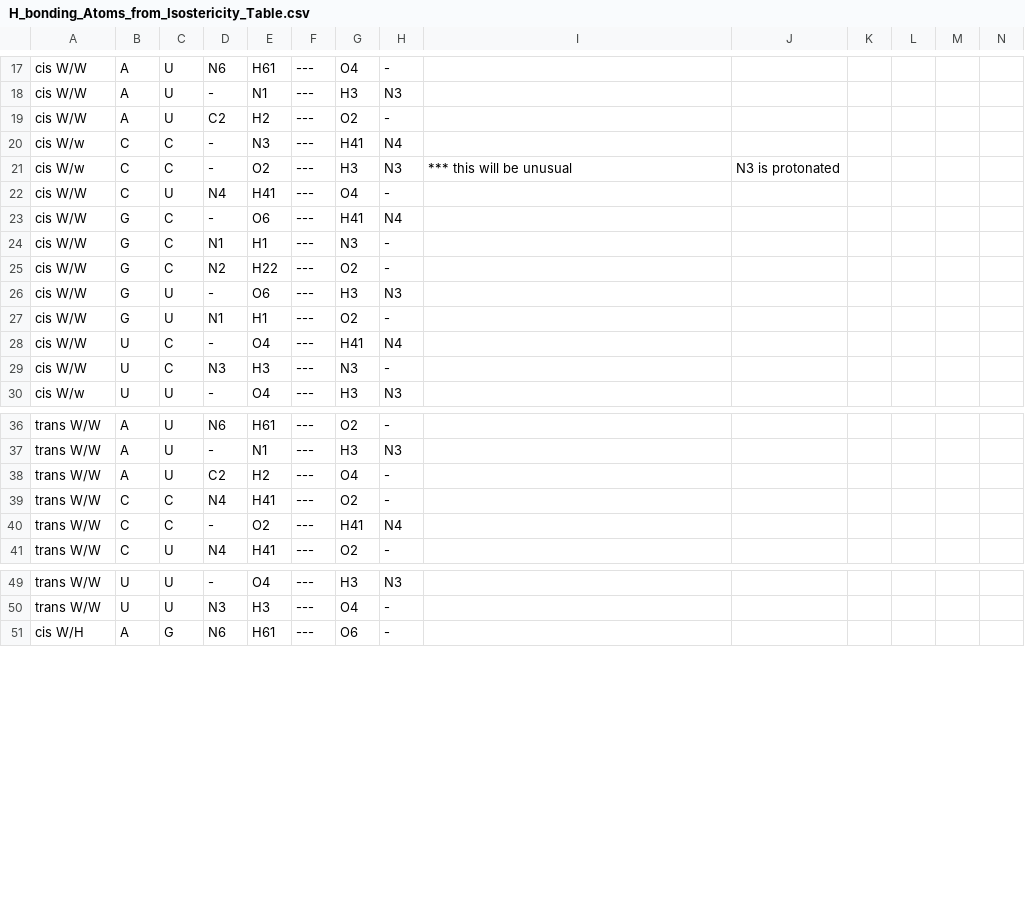
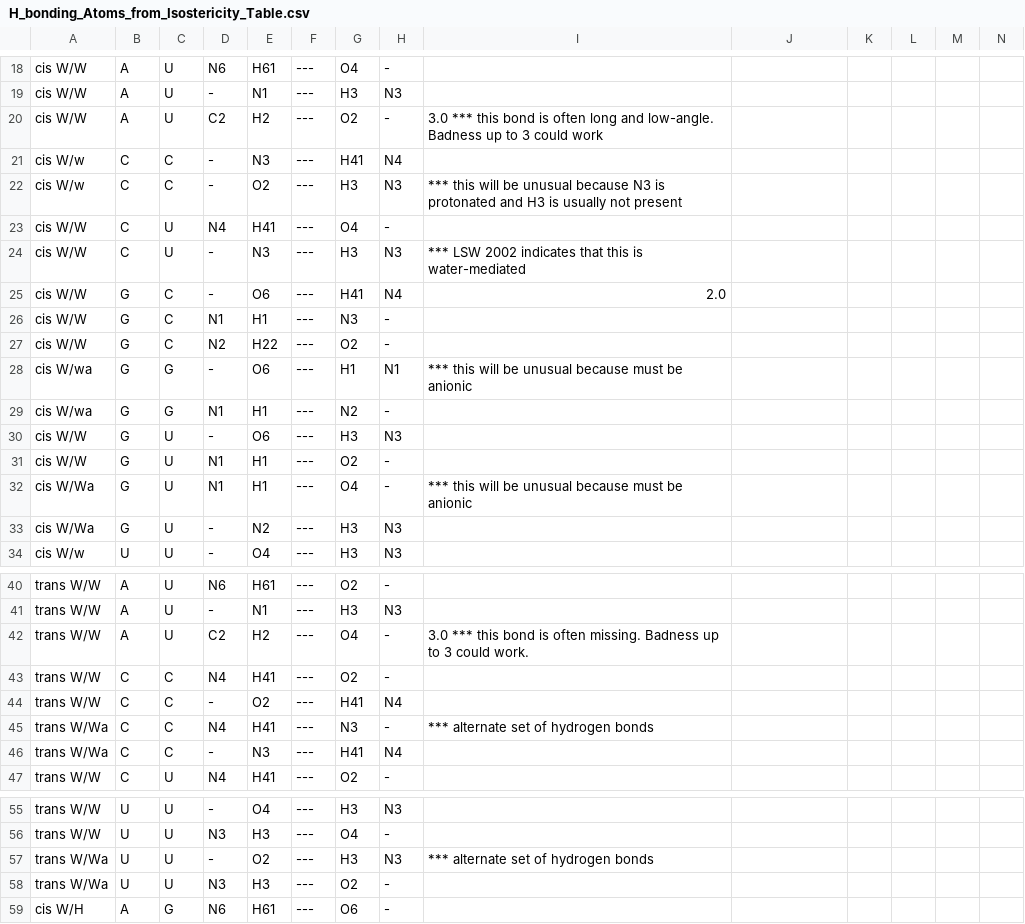
Before and after one commit to BGSU-RNA/fr3d-python, a CSV file: fr3d/classifiers/H_bonding_Atoms_from_Isostericity_Table.csv, drawn as a sheet; only a part is shown, gaps mark what is left out; removed rows and columns are numbered as before the commit, all else as after; rows hold the shown columns only; the diff covers the shown part only; the diff names each change by its address in the sheet, - before the commit and + after, or states it on an @@ line.

Commit message:
Add interactions, add comments

```diff
--- a/fr3d/classifiers/H_bonding_Atoms_from_Isostericity_Table.csv
+++ b/fr3d/classifiers/H_bonding_Atoms_from_Isostericity_Table.csv
-I20: (empty)
+I20: 3.0 *** this bond is often long and low-angle. Badness up to 3 could work
-I22: …be unusual
+I22: …be unusual because N3 is protonated and H3 is usually not present
-J22: N3 is protonated
+J22: (empty)
+row 24: cis W/W | C | U | - | N3 | --- | H3 | N3 | *** LSW 2002 indicates that this is water-mediated
-I25: (empty)
+I25: 2.0
+row 28: cis W/wa | G | G | - | O6 | --- | H1 | N1 | *** this will be unusual because must be anionic
+row 29: cis W/wa | G | G | N1 | H1 | --- | N2 | -
-row 28: cis W/W | U | C | - | O4 | --- | H41 | N4
-row 29: cis W/W | U | C | N3 | H3 | --- | N3 | -
+row 32: cis W/Wa | G | U | N1 | H1 | --- | O4 | - | *** this will be unusual because must be anionic
+row 33: cis W/Wa | G | U | - | N2 | --- | H3 | N3
-I42: (empty)
+I42: 3.0 *** this bond is often missing. Badness up to 3 could work.
+row 45: trans W/Wa | C | C | N4 | H41 | --- | N3 | - | *** alternate set of hydrogen bonds
+row 46: trans W/Wa | C | C | - | N3 | --- | H41 | N4
+row 57: trans W/Wa | U | U | - | O2 | --- | H3 | N3 | *** alternate set of hydrogen bonds
+row 58: trans W/Wa | U | U | N3 | H3 | --- | O2 | -
```
Also changed, not shown: 1 added row and 5 moved rows elsewhere in this file.
